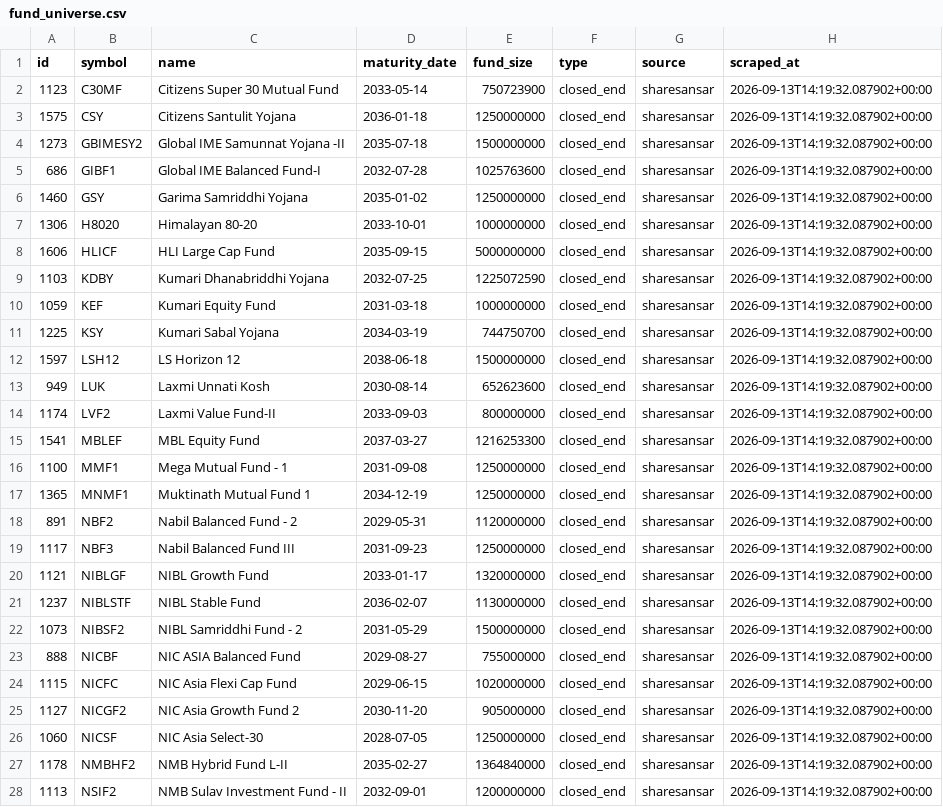
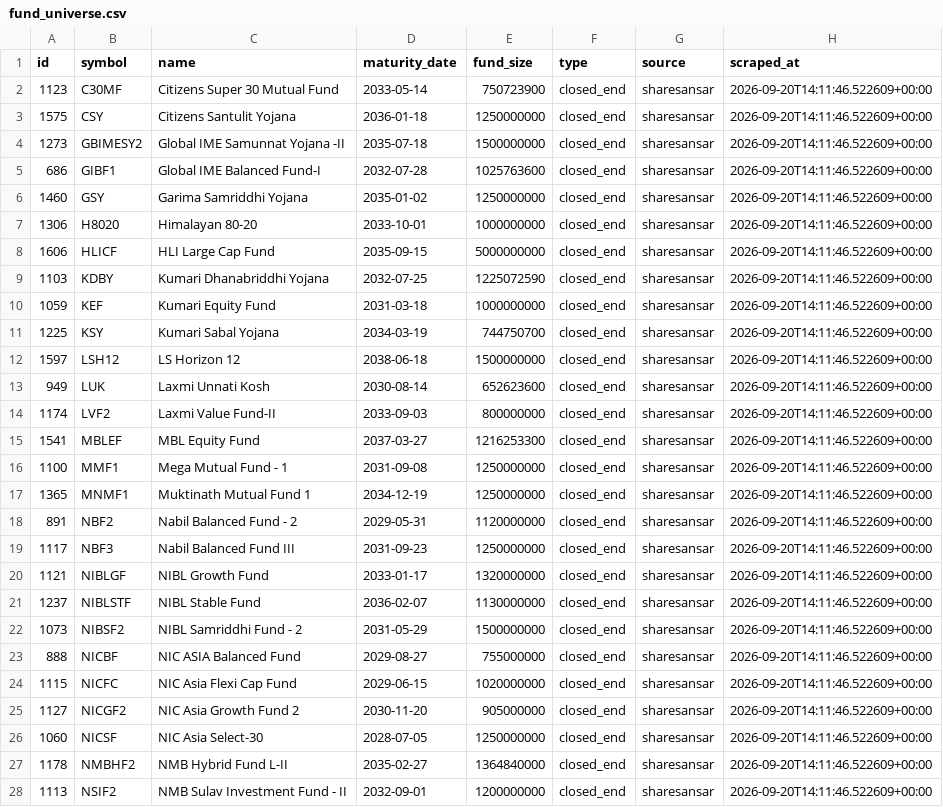
Before and after one commit to Uknowme-h/nepal-mf-quant, a CSV file: data/raw/fund_universe.csv, drawn as a sheet; only a part is shown; the diff covers the shown part only; the diff names each change by its address in the sheet, - before the commit and + after, or states it on an @@ line.

```diff
--- a/data/raw/fund_universe.csv
+++ b/data/raw/fund_universe.csv
-H2:H28 (scraped_at): 2026-09-13T14:19:32.087902+00:00
+H2:H28 (scraped_at): 2026-09-20T14:11:46.522609+00:00
```
Also changed, not shown: 18 edited cells elsewhere in this file, data/processed/mf_data_quality.csv, 2 other files.
